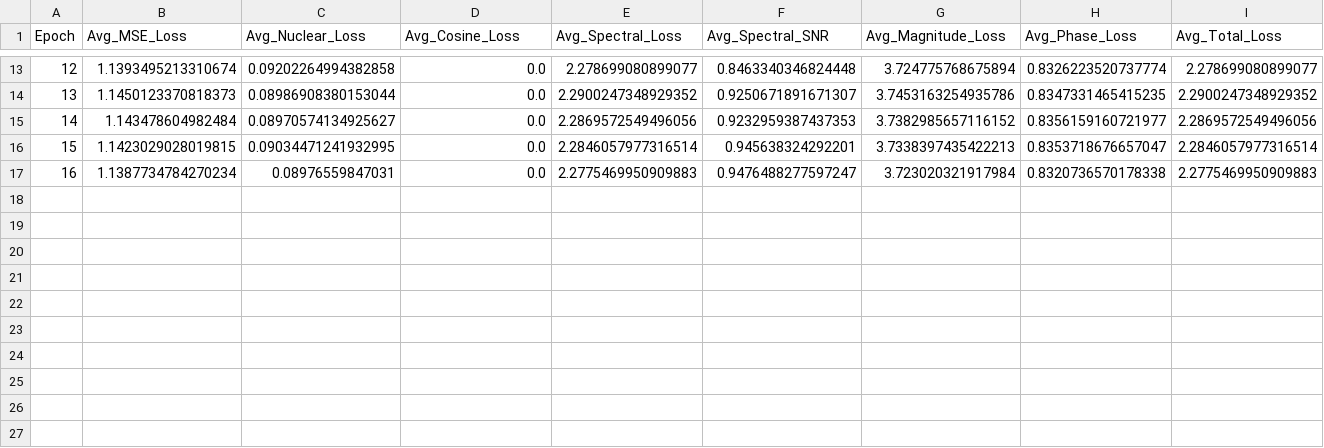
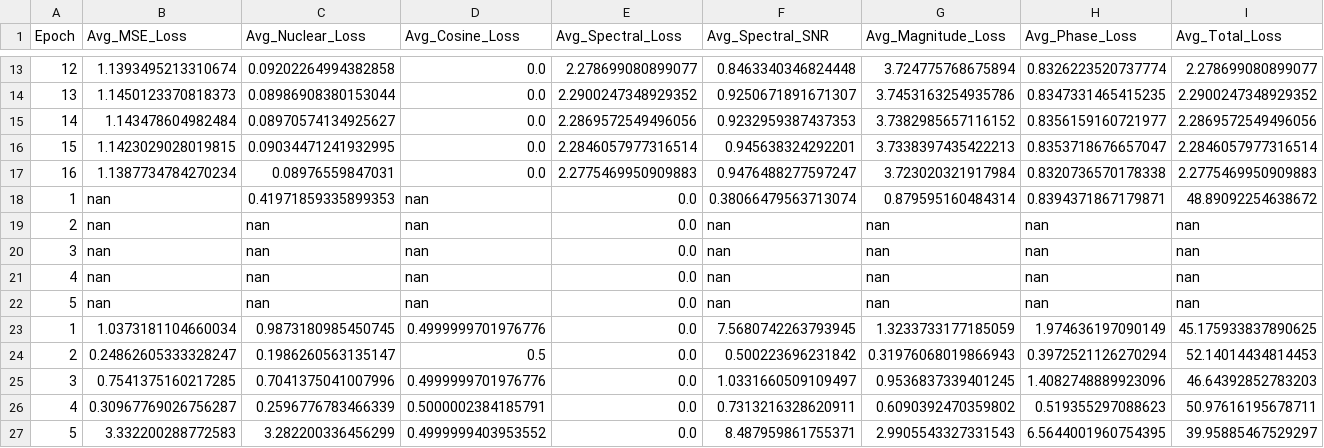
Before and after one commit to ahmd-mohsin/Task-Aware-audio-coding-perceptual, a CSV file: SpectralResE1D1_32.csv, drawn as a sheet; only a part is shown, gaps mark what is left out; rows hold the shown columns only; the diff names each change by its address in the sheet, - before the commit and + after, or states it on an @@ line.

```diff
--- a/SpectralResE1D1_32.csv
+++ b/SpectralResE1D1_32.csv
+row 18: 1 | nan | 0.41971859335899353 | nan | 0.0 | 0.38066479563713074 | 0.879595160484314 | 0.8394371867179871 | 48.89092254638672
+row 19: 2 | nan | nan | nan | 0.0 | nan | nan | nan | nan
+row 20: 3 | nan | nan | nan | 0.0 | nan | nan | nan | nan
+row 21: 4 | nan | nan | nan | 0.0 | nan | nan | nan | nan
+row 22: 5 | nan | nan | nan | 0.0 | nan | nan | nan | nan
+row 23: 1 | 1.0373181104660034 | 0.9873180985450745 | 0.4999999701976776 | 0.0 | 7.5680742263793945 | 1.3233733177185059 | 1.974636197090149 | 45.175933837890625
+row 24: 2 | 0.24862605333328247 | 0.1986260563135147 | 0.5 | 0.0 | 0.500223696231842 | 0.31976068019866943 | 0.3972521126270294 | 52.14014434814453
+row 25: 3 | 0.7541375160217285 | 0.7041375041007996 | 0.4999999701976776 | 0.0 | 1.0331660509109497 | 0.9536837339401245 | 1.4082748889923096 | 46.64392852783203
+row 26: 4 | 0.30967769026756287 | 0.2596776783466339 | 0.5000002384185791 | 0.0 | 0.7313216328620911 | 0.6090392470359802 | 0.519355297088623 | 50.97616195678711
+row 27: 5 | 3.332200288772583 | 3.282200336456299 | 0.4999999403953552 | 0.0 | 8.487959861755371 | 2.9905543327331543 | 6.5644001960754395 | 39.95885467529297
```
Also changed, not shown: 11 other files.
